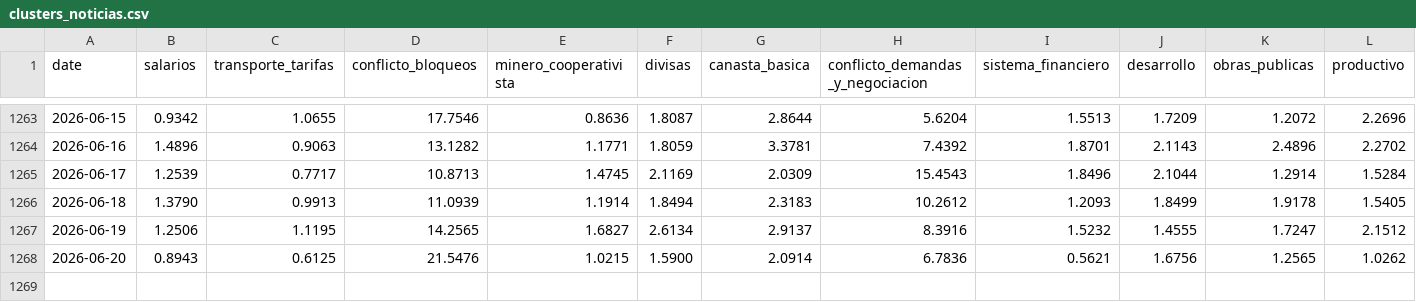
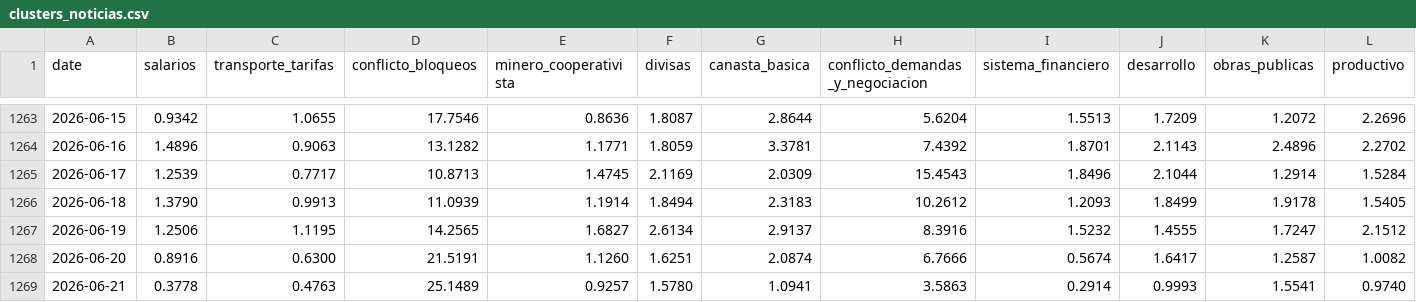
Before and after one commit to pr0nstar/bo-ts, a CSV file: data/clusters_noticias.csv, drawn as a sheet; only a part is shown, gaps mark what is left out; rows hold the shown columns only; the diff covers the shown part only; the diff names each change by its address in the sheet, - before the commit and + after, or states it on an @@ line.

Commit message:
auto update ts

```diff
--- a/data/clusters_noticias.csv
+++ b/data/clusters_noticias.csv
-B1268 (salarios): 0.8943
+B1268 (salarios): 0.8916
-C1268 (transporte_tarifas): 0.6125
+C1268 (transporte_tarifas): 0.6300
-D1268 (conflicto_bloqueos): 21.5476
+D1268 (conflicto_bloqueos): 21.5191
-E1268 (minero_cooperativista): 1.0215
+E1268 (minero_cooperativista): 1.1260
-F1268 (divisas): 1.5900
+F1268 (divisas): 1.6251
-G1268 (canasta_basica): 2.0914
+G1268 (canasta_basica): 2.0874
-H1268 (conflicto_demandas_y_negociacion): 6.7836
+H1268 (conflicto_demandas_y_negociacion): 6.7666
-I1268 (sistema_financiero): 0.5621
+I1268 (sistema_financiero): 0.5674
-J1268 (desarrollo): 1.6756
+J1268 (desarrollo): 1.6417
-K1268 (obras_publicas): 1.2565
+K1268 (obras_publicas): 1.2587
-L1268 (productivo): 1.0262
+L1268 (productivo): 1.0082
+row 1269: 2026-06-21 | 0.3778 | 0.4763 | 25.1489 | 0.9257 | 1.5780 | 1.0941 | 3.5863 | 0.2914 | 0.9993 | 1.5541 | 0.9740
```
Also changed, not shown: 1 edited cell elsewhere in this file.
